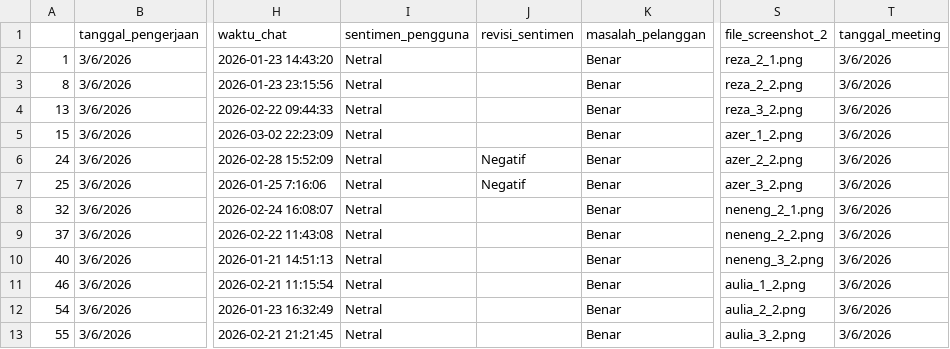
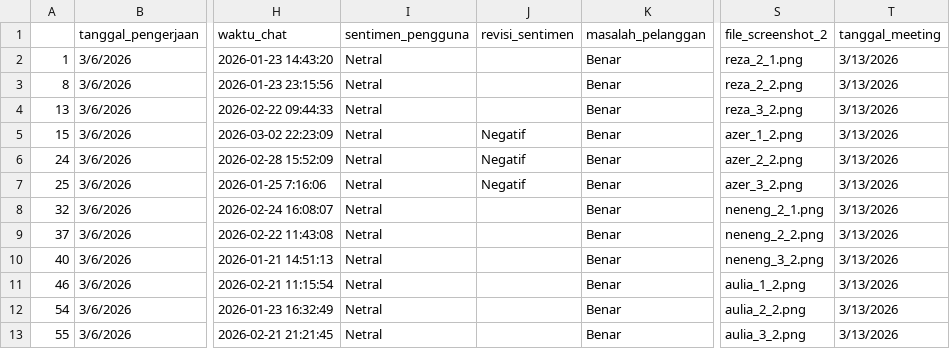
Before and after one commit to keisezrggx/ai_dashboard, a CSV file: dataset_qc/sampling_summary.csv, drawn as a sheet; only a part is shown, gaps mark what is left out; the diff names each change by its address in the sheet, - before the commit and + after, or states it on an @@ line.

Commit message:
update on data

```diff
--- a/dataset_qc/sampling_summary.csv
+++ b/dataset_qc/sampling_summary.csv
-T2:T13 (tanggal_meeting): 3/6/2026
+T2:T13 (tanggal_meeting): 3/13/2026
-J5 (revisi_sentimen): (empty)
+J5 (revisi_sentimen): Negatif
```
Also changed, not shown: 9 other files.
